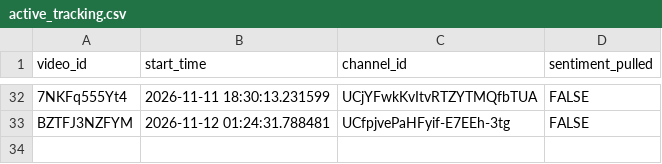
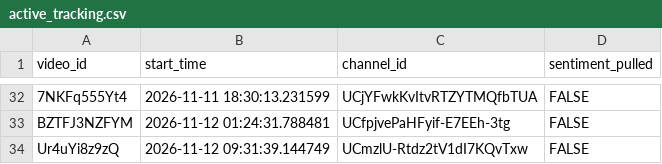
Before and after one commit to efejiroe/influencer-cv, a CSV file: data/active_tracking.csv, drawn as a sheet; only a part is shown, gaps mark what is left out.

```diff
--- a/data/active_tracking.csv
+++ b/data/active_tracking.csv
@@ -33 +33,2 @@
 "BZTFJ3NZFYM","2026-11-12 01:24:31.788481","UCfpjvePaHFyif-E7EEh-3tg",FALSE
+"Ur4uYi8z9zQ","2026-11-12 09:31:39.144749","UCmzlU-Rtdz2tV1dI7KQvTxw",FALSE
```
Also changed, not shown: data/channel_video_lookup.csv, 1 other file.
